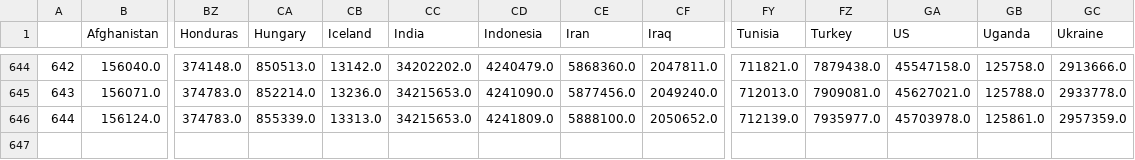
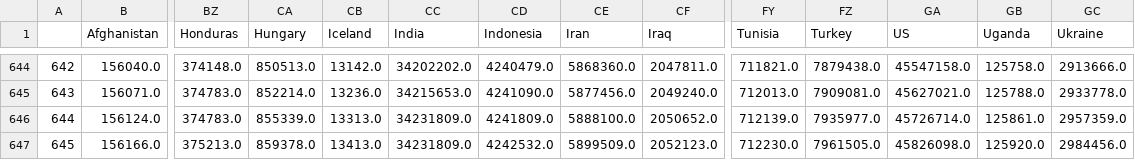
Before and after one commit to CovidTrackerFr/covidtracker-data, a CSV file: data/data_confirmed.csv, drawn as a sheet; only a part is shown, gaps mark what is left out; rows hold the shown columns only; the diff names each change by its address in the sheet, - before the commit and + after, or states it on an @@ line.

Commit message:
[auto] data update: World

```diff
--- a/data/data_confirmed.csv
+++ b/data/data_confirmed.csv
-CC646 (India): 34215653.0
+CC646 (India): 34231809.0
-GA646 (US): 45703978.0
+GA646 (US): 45726714.0
+row 647: 645 | 156166.0 | 375213.0 | 859378.0 | 13413.0 | 34231809.0 | 4242532.0 | 5899509.0 | 2052123.0 | 712230.0 | 7961505.0 | 45826098.0 | 125920.0 | 2984456.0
```
Also changed, not shown: data/data_deaths.csv, data/total_cases_csse.csv, 46 other files.
